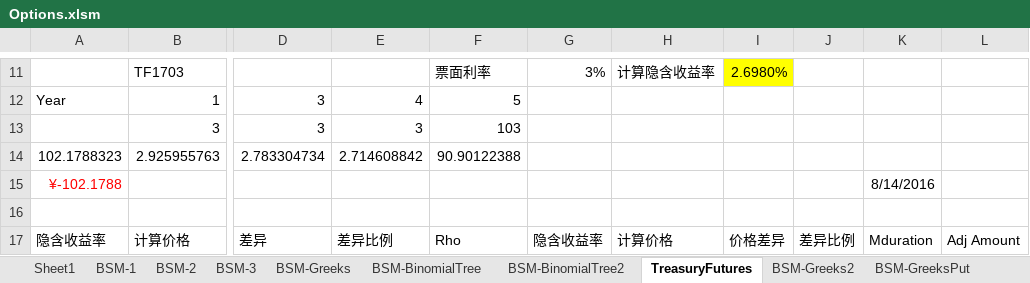
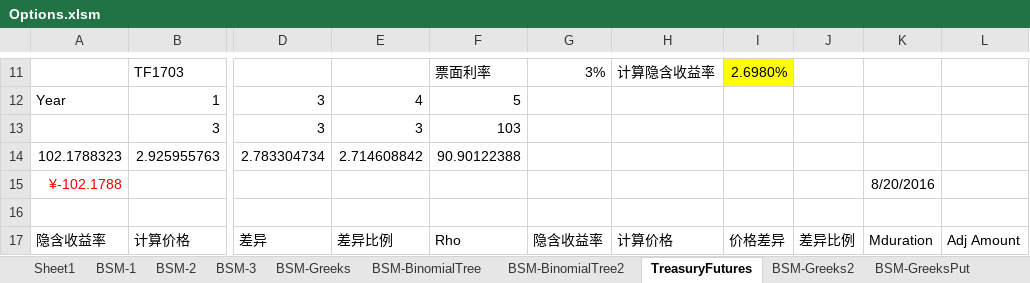
Before and after one commit to quicket/FinanceLecture, an Excel workbook: Options.xlsm, sheet TreasuryFutures, drawn as a sheet; only a part is shown, gaps mark what is left out; values as stored, in another font and other column widths than the file's, no borders; the diff names each change by its address in the sheet, - before the commit and + after, or states it on an @@ line.

```diff
--- a/Options.xlsm (sheet TreasuryFutures)
+++ b/Options.xlsm (sheet TreasuryFutures)
-K15: 8/14/2016
+K15: 8/20/2016
```
Also changed, not shown: other sheet tabs, charts or pictures, 1 other file.
